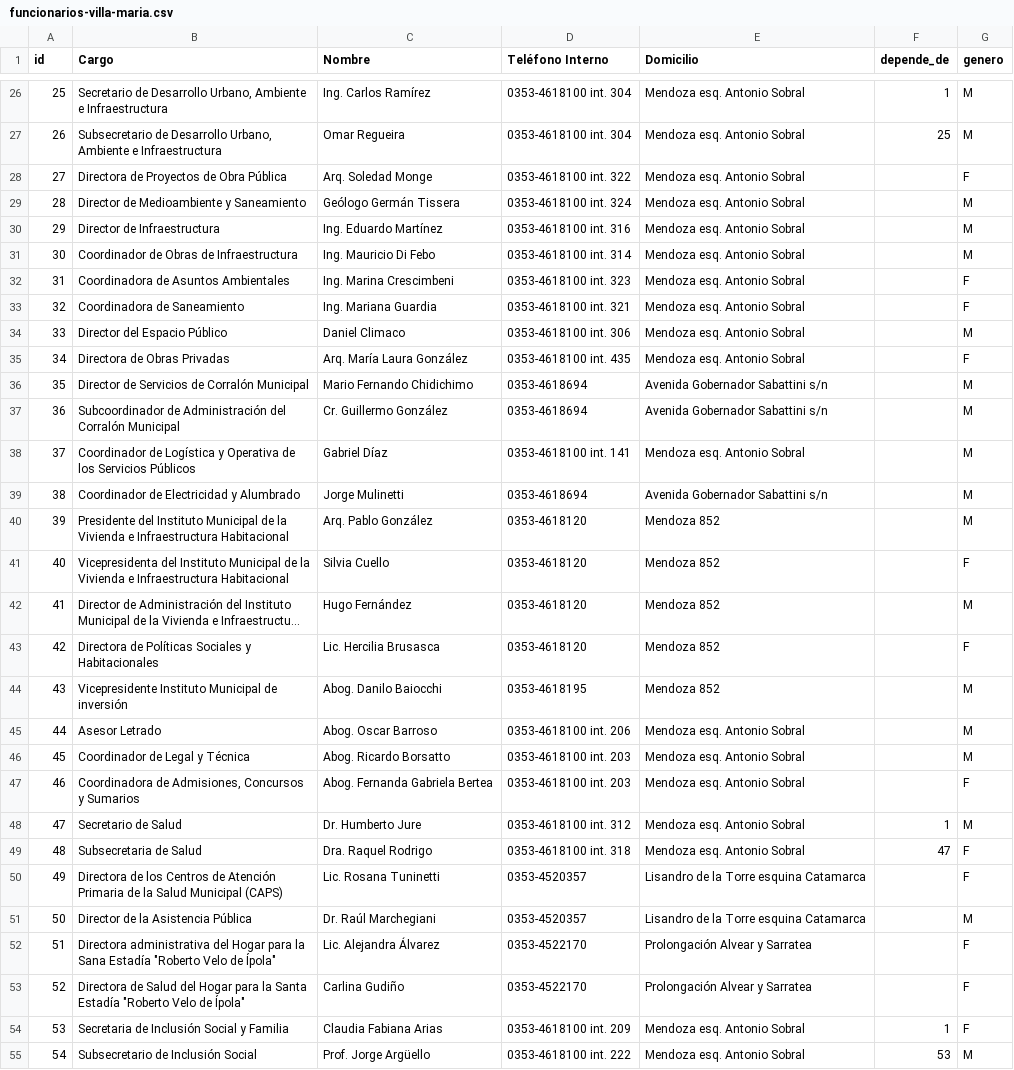
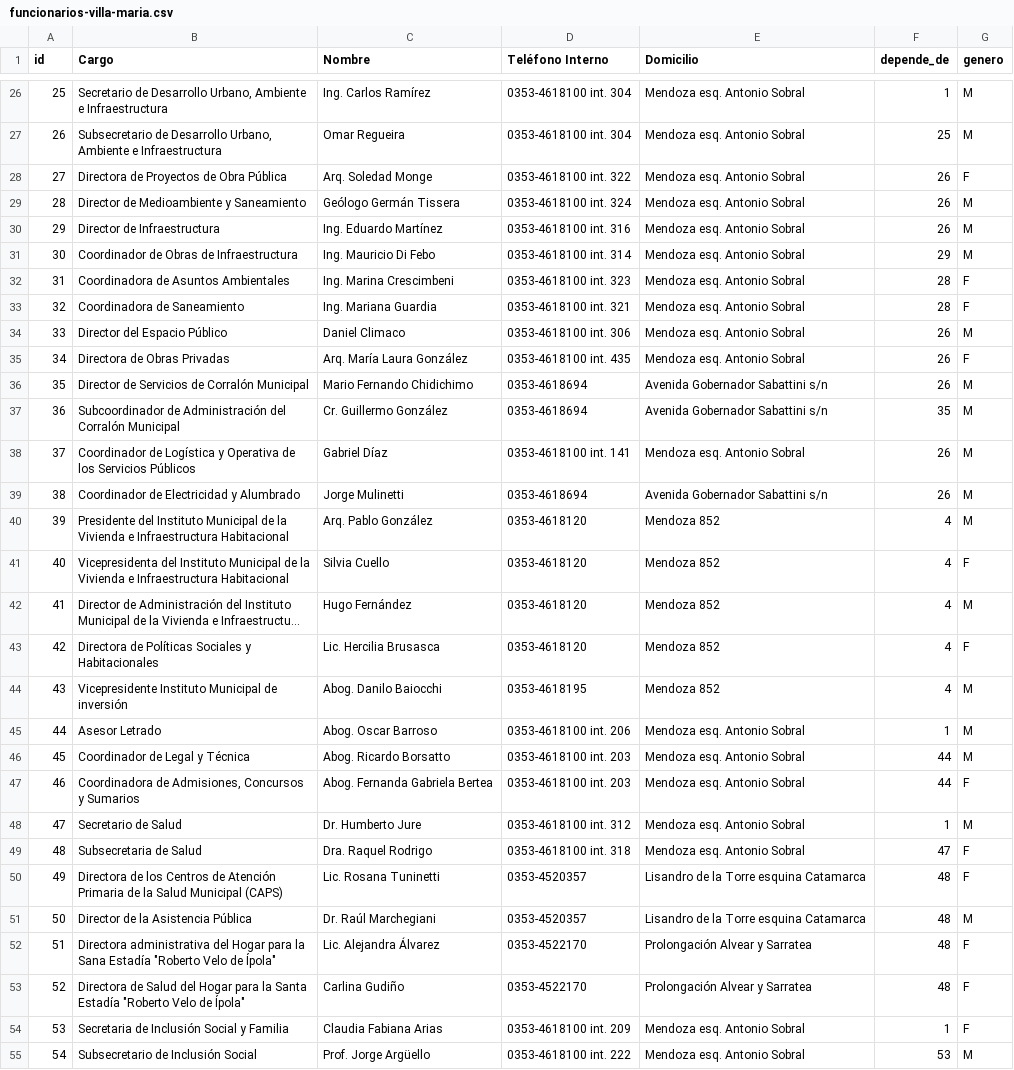
Before and after one commit to VillaMaria/visualizaciones, a CSV file: dendrograma/funcionarios-villa-maria.csv, drawn as a sheet; only a part is shown, gaps mark what is left out; long unchanged cells end in …; the diff covers the shown part only; the diff names each change by its address in the sheet, - before the commit and + after, or states it on an @@ line.

Commit message:
conversor y datos

```diff
--- a/dendrograma/funcionarios-villa-maria.csv
+++ b/dendrograma/funcionarios-villa-maria.csv
-F28:F30 (depende_de): (empty)
+F28:F30 (depende_de): 26
-F31 (depende_de): (empty)
+F31 (depende_de): 29
-F32:F33 (depende_de): (empty)
+F32:F33 (depende_de): 28
-F34:F36 (depende_de): (empty)
+F34:F36 (depende_de): 26
-F37 (depende_de): (empty)
+F37 (depende_de): 35
-F38:F39 (depende_de): (empty)
+F38:F39 (depende_de): 26
-F40:F44 (depende_de): (empty)
+F40:F44 (depende_de): 4
-F45 (depende_de): (empty)
+F45 (depende_de): 1
-F46:F47 (depende_de): (empty)
+F46:F47 (depende_de): 44
-F50:F53 (depende_de): (empty)
+F50:F53 (depende_de): 48
```
Also changed, not shown: 6 added rows and 46 edited cells elsewhere in this file.
